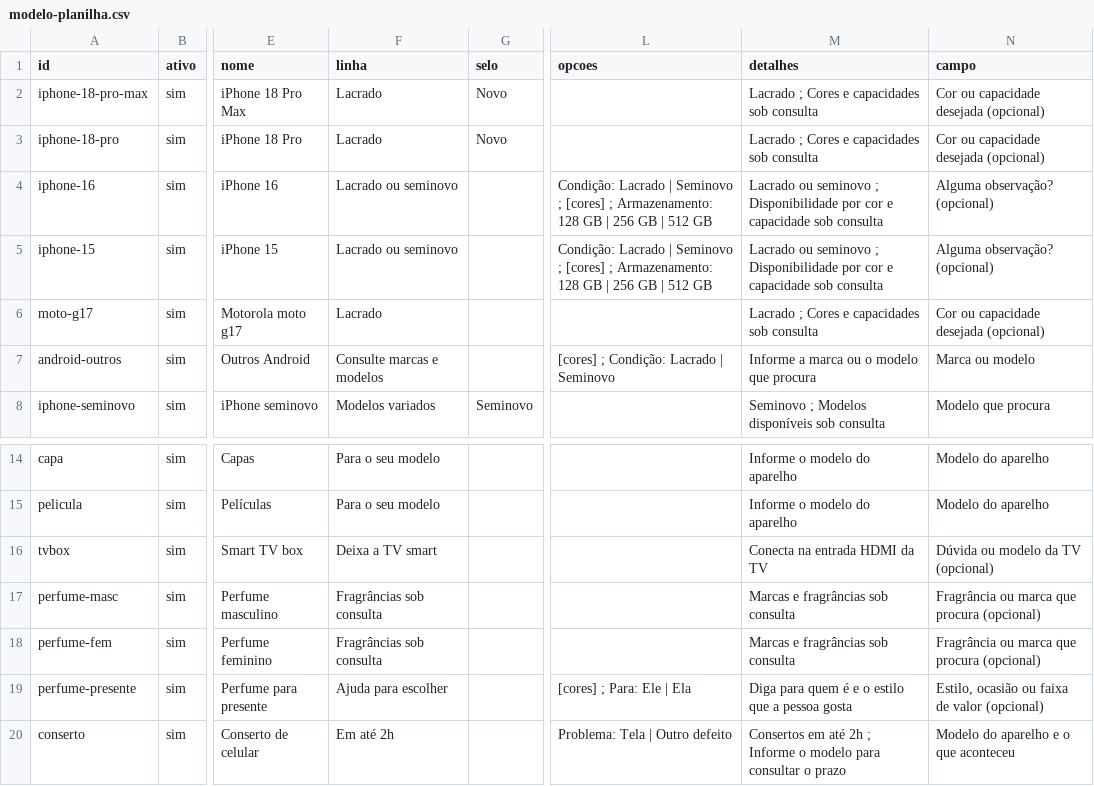
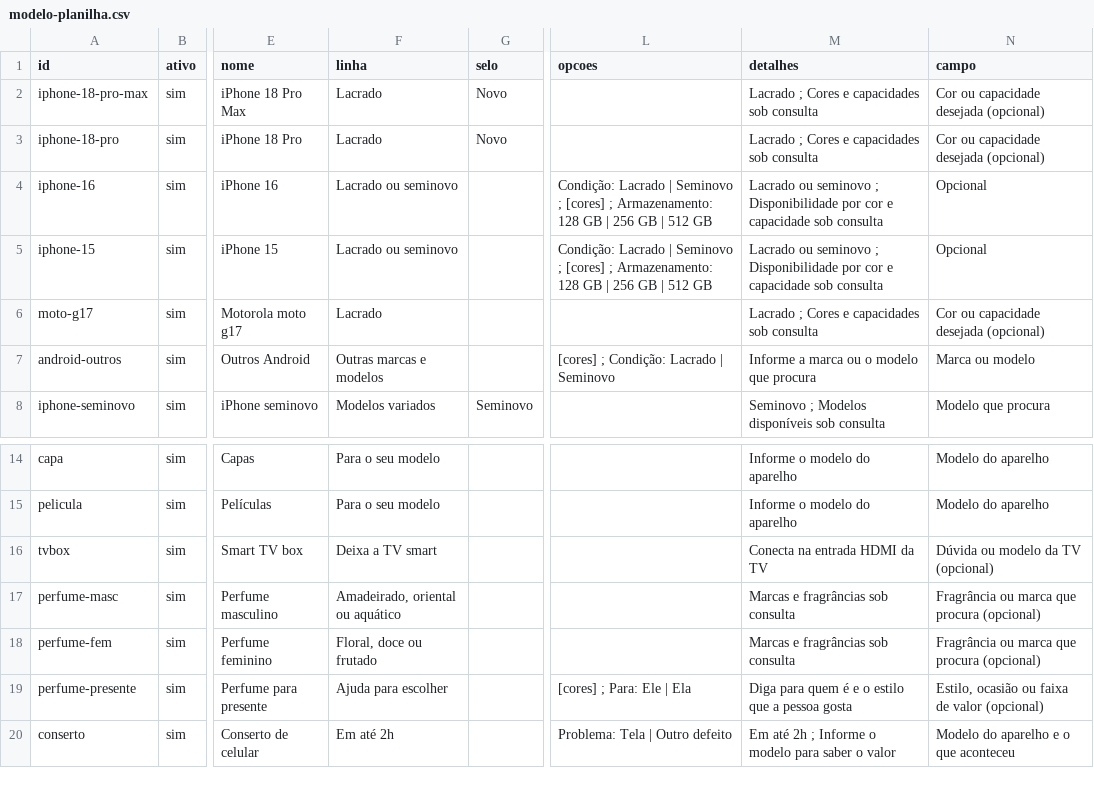
Before and after one commit to smoreiraparanhos-web/eletr-nicos-perfumes, a CSV file: ferramentas/modelo-planilha.csv, drawn as a sheet; only a part is shown, gaps mark what is left out; the diff names each change by its address in the sheet, - before the commit and + after, or states it on an @@ line.

```diff
--- a/ferramentas/modelo-planilha.csv
+++ b/ferramentas/modelo-planilha.csv
-N4:N5 (campo): Alguma observação? (opcional)
+N4:N5 (campo): Opcional
-F7 (linha): Consulte marcas e modelos
+F7 (linha): Outras marcas e modelos
-F17 (linha): Fragrâncias sob consulta
+F17 (linha): Amadeirado, oriental ou aquático
-F18 (linha): Fragrâncias sob consulta
+F18 (linha): Floral, doce ou frutado
-M20 (detalhes): Consertos em até 2h ; Informe o modelo para consultar o prazo
+M20 (detalhes): Em até 2h ; Informe o modelo para saber o valor
```
Also changed, not shown: 30 other files.
